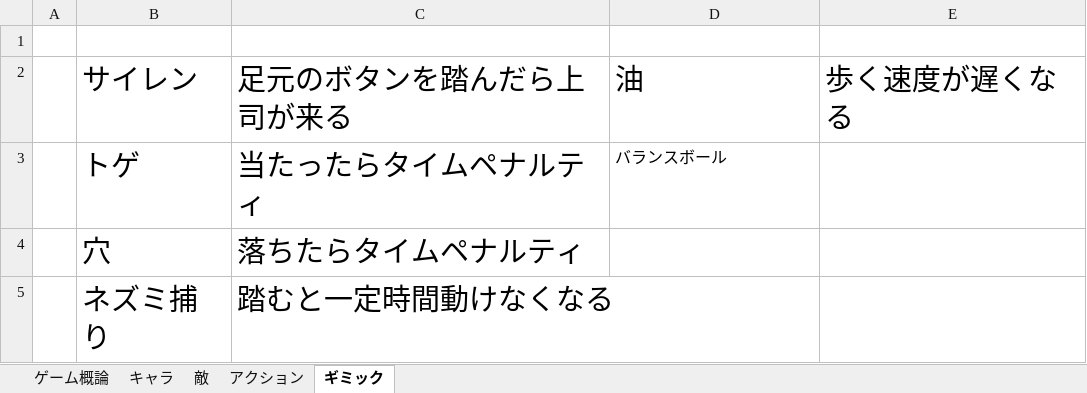
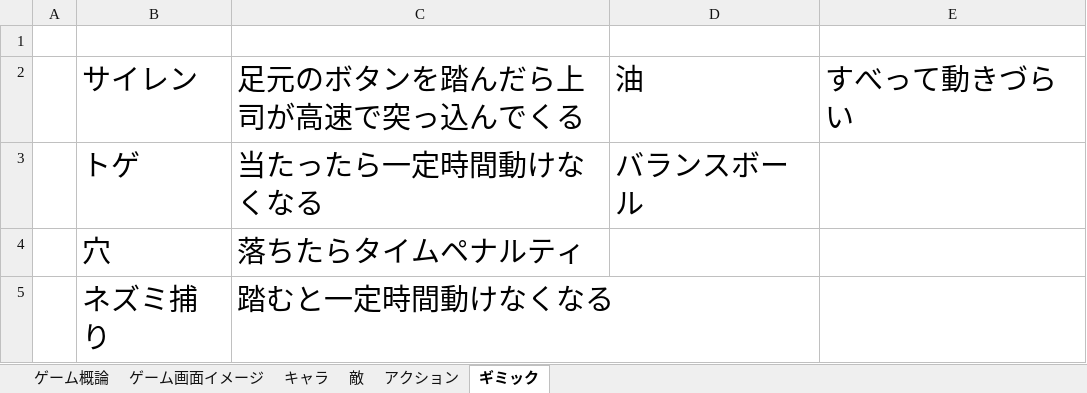
Before and after one commit to arcase6/GGJ2019-C, an Excel workbook: 仕様書.xlsx, sheet ギミック, drawn as a sheet; values as stored, in another font and other column widths than the file's, no borders; the diff names each change by its address in the sheet, - before the commit and + after, or states it on an @@ line.

```diff
--- a/仕様書.xlsx (sheet ギミック)
+++ b/仕様書.xlsx (sheet ギミック)
+sheet tab: ゲーム画面イメージ
-C2: 足元のボタンを踏んだら上司が来る
+C2: 足元のボタンを踏んだら上司が高速で突っ込んでくる
-E2: 歩く速度が遅くなる
+E2: すべって動きづらい
-C3: 当たったらタイムペナルティ
+C3: 当たったら一定時間動けなくなる
@@ D3 text size: larger @@
```
Also changed, not shown: sheet アクション, sheet 敵, sheet ゲーム概論, charts or pictures.
